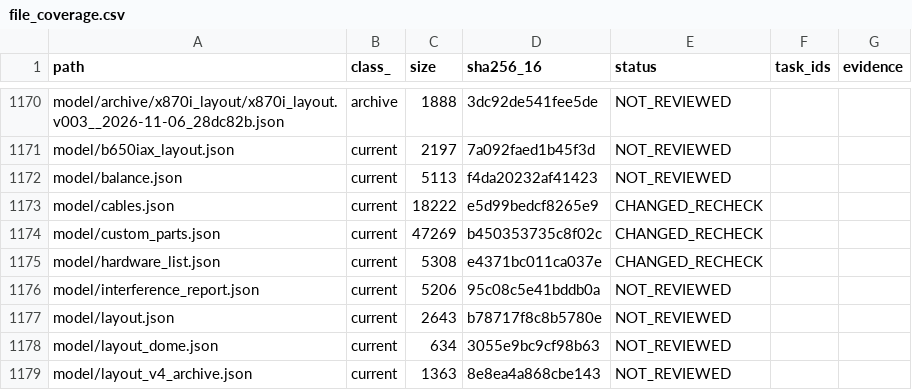
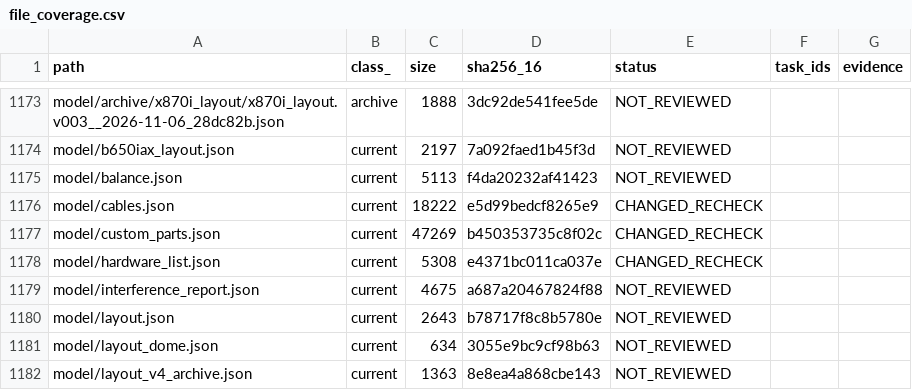
Before and after one commit to mai-ima/imac, a CSV file: audit_control/file_coverage.csv, drawn as a sheet; only a part is shown, gaps mark what is left out; the diff covers the shown part only.

```diff
--- a/audit_control/file_coverage.csv
+++ b/audit_control/file_coverage.csv
@@ -1175,3 +1178,3 @@ model/custom_parts.json,current,47269,b450353735c8f02c,CHANGED_RECHECK,,
 model/hardware_list.json,current,5308,e4371bc011ca037e,CHANGED_RECHECK,,
-model/interference_report.json,current,5206,95c08c5e41bddb0a,NOT_REVIEWED,,
+model/interference_report.json,current,4675,a687a20467824f88,NOT_REVIEWED,,
 model/layout.json,current,2643,b78717f8c8b5780e,NOT_REVIEWED,,
```
Also changed, not shown: 3 added rows and 16 edited cells elsewhere in this file, 12 other files.
